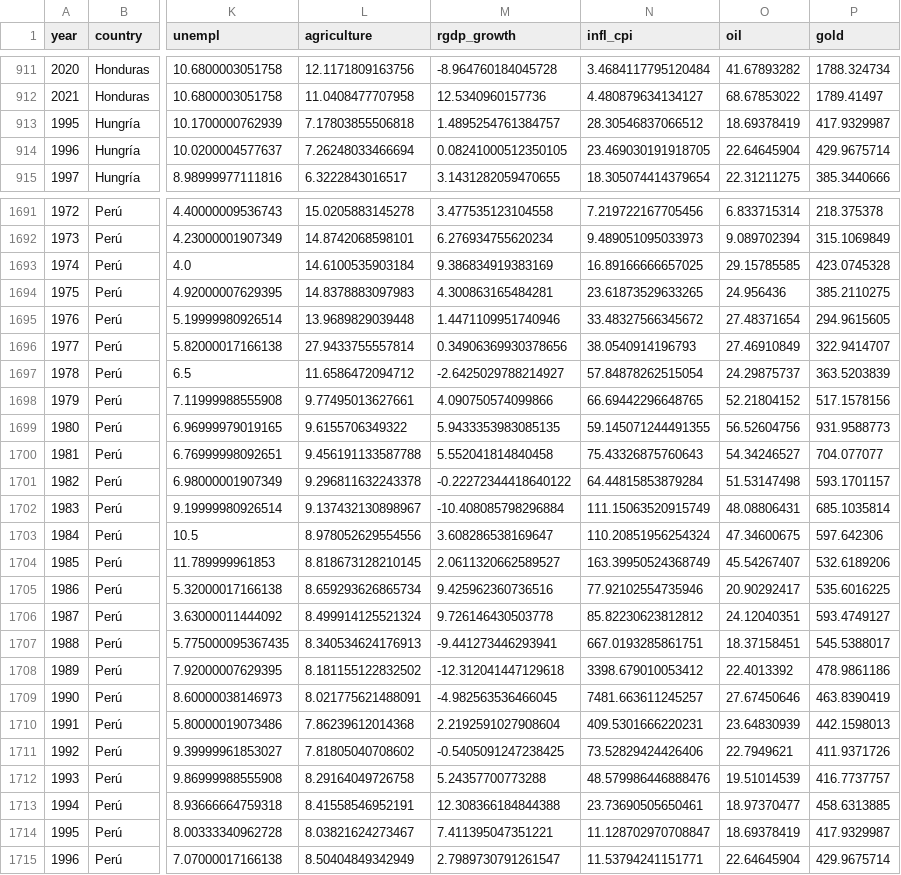
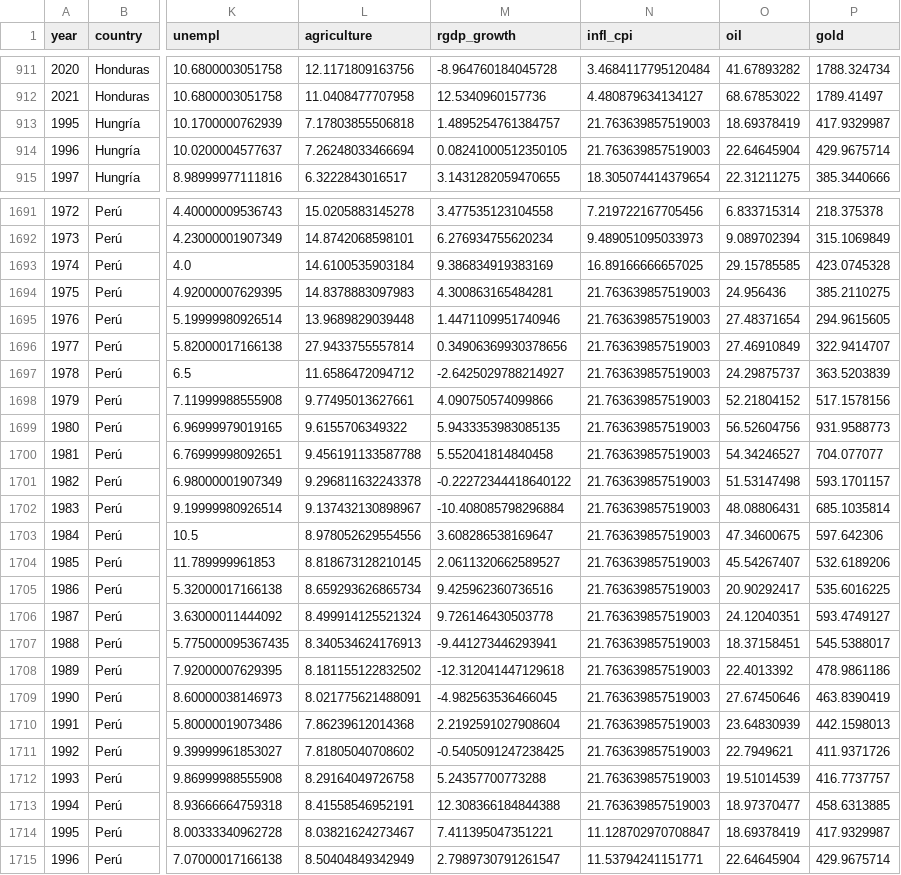
Before and after one commit to valegrei/gdp-growth-forecast, a CSV file: gdp_growth_forecasting/data/wb_dataset_prep.csv, drawn as a sheet; only a part is shown, gaps mark what is left out; the diff covers the shown part only; the diff names each change by its address in the sheet, - before the commit and + after, or states it on an @@ line.

```diff
--- a/gdp_growth_forecasting/data/wb_dataset_prep.csv
+++ b/gdp_growth_forecasting/data/wb_dataset_prep.csv
-N913 (infl_cpi): 28.30546837066512
+N913 (infl_cpi): 21.763639857519003
-N914 (infl_cpi): 23.469030191918705
+N914 (infl_cpi): 21.763639857519003
-N1694 (infl_cpi): 23.61873529633265
+N1694 (infl_cpi): 21.763639857519003
-N1695 (infl_cpi): 33.48327566345672
+N1695 (infl_cpi): 21.763639857519003
-N1696 (infl_cpi): 38.0540914196793
+N1696 (infl_cpi): 21.763639857519003
-N1697 (infl_cpi): 57.84878262515054
+N1697 (infl_cpi): 21.763639857519003
-N1698 (infl_cpi): 66.69442296648765
+N1698 (infl_cpi): 21.763639857519003
-N1699 (infl_cpi): 59.145071244491355
+N1699 (infl_cpi): 21.763639857519003
-N1700 (infl_cpi): 75.43326875760643
+N1700 (infl_cpi): 21.763639857519003
-N1701 (infl_cpi): 64.44815853879284
+N1701 (infl_cpi): 21.763639857519003
-N1702 (infl_cpi): 111.15063520915749
+N1702 (infl_cpi): 21.763639857519003
-N1703 (infl_cpi): 110.20851956254324
+N1703 (infl_cpi): 21.763639857519003
-N1704 (infl_cpi): 163.39950524368749
+N1704 (infl_cpi): 21.763639857519003
-N1705 (infl_cpi): 77.92102554735946
+N1705 (infl_cpi): 21.763639857519003
-N1706 (infl_cpi): 85.82230623812812
+N1706 (infl_cpi): 21.763639857519003
-N1707 (infl_cpi): 667.0193285861751
+N1707 (infl_cpi): 21.763639857519003
-N1708 (infl_cpi): 3398.679010053412
+N1708 (infl_cpi): 21.763639857519003
-N1709 (infl_cpi): 7481.663611245257
+N1709 (infl_cpi): 21.763639857519003
-N1710 (infl_cpi): 409.5301666220231
+N1710 (infl_cpi): 21.763639857519003
-N1711 (infl_cpi): 73.52829424426406
+N1711 (infl_cpi): 21.763639857519003
-N1712 (infl_cpi): 48.579986446888476
+N1712 (infl_cpi): 21.763639857519003
-N1713 (infl_cpi): 23.73690505650461
+N1713 (infl_cpi): 21.763639857519003
```
Also changed, not shown: 163 edited cells elsewhere in this file, 1 other file.
